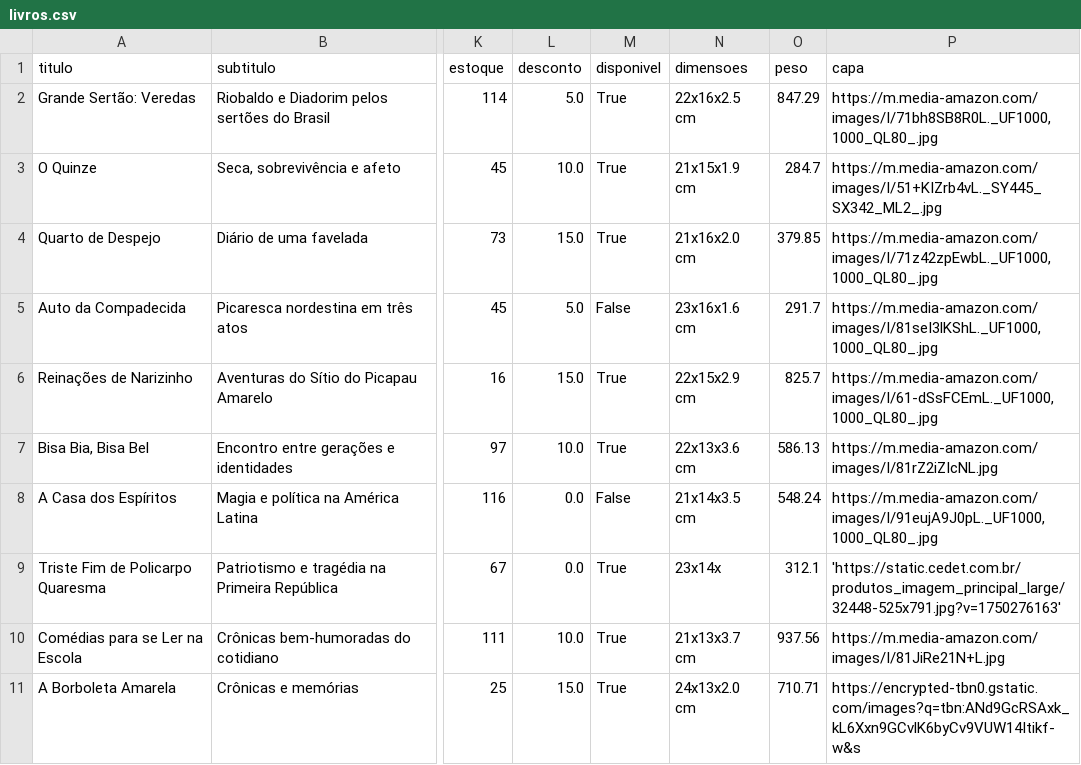
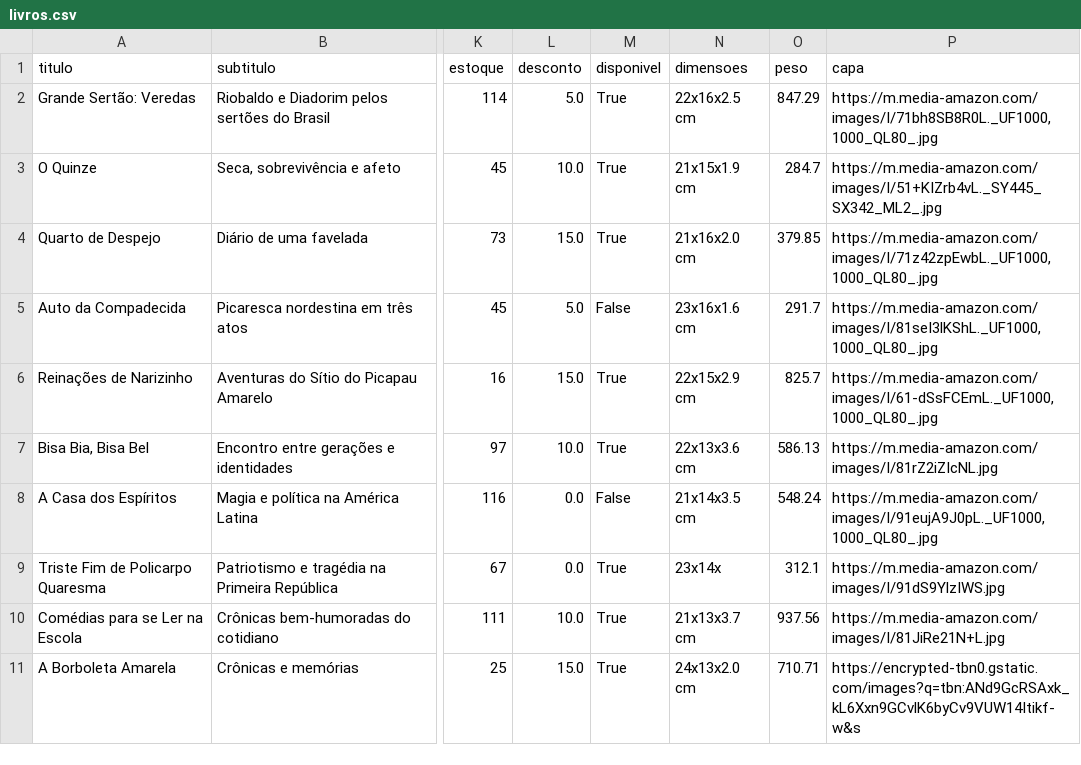
Before and after one commit to Samuel-millerr/GitHub_PBE_Senai_2-Semestre, a CSV file: population/livros.csv, drawn as a sheet; only a part is shown, gaps mark what is left out; the diff names each change by its address in the sheet, - before the commit and + after, or states it on an @@ line.

Commit message:
fix: alteração básica no population e mudança no bd

```diff
--- a/population/livros.csv
+++ b/population/livros.csv
-P9 (capa): 'https://static.cedet.com.br/produtos_imagem_principal_large/32448-525x791.jpg?v=1750276163'
+P9 (capa): https://m.media-amazon.com/images/I/91dS9YlzIWS.jpg
```
Also changed, not shown: 1 other file.
